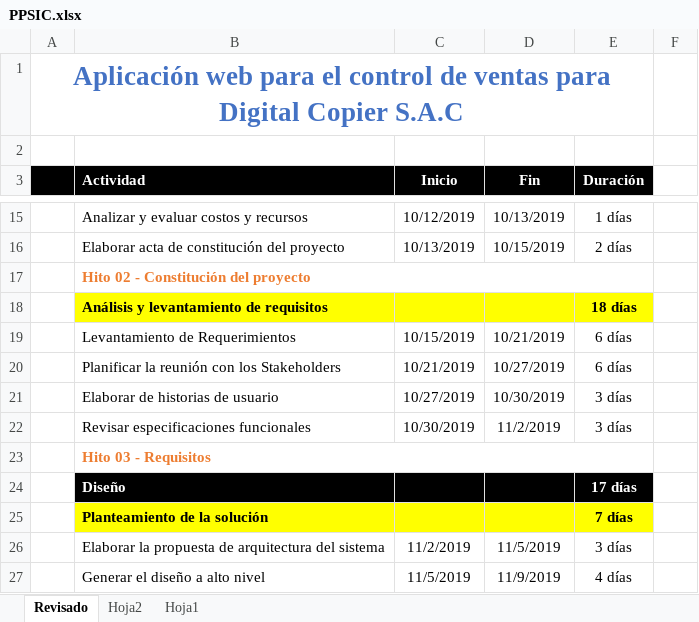
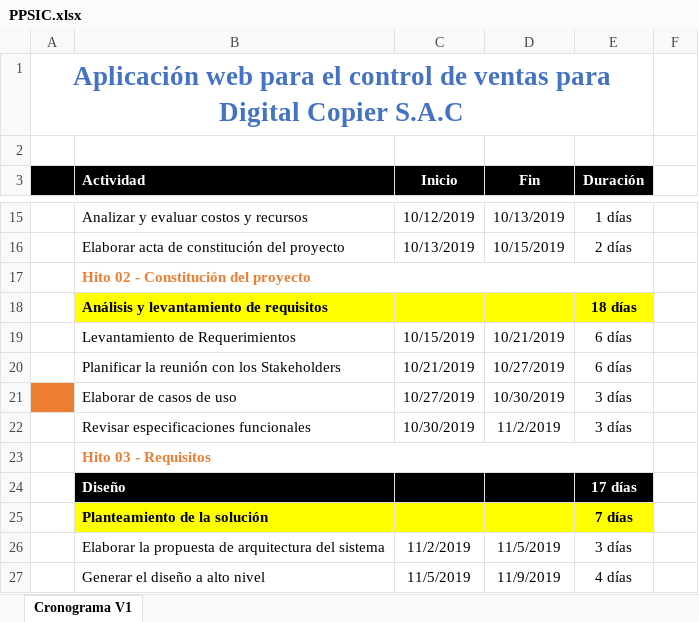
Before and after one commit to tecnalogia/SIC, an Excel workbook: desarrollo/SIC/Documentos/PPSIC.xlsx, sheet Cronograma V1, drawn as a sheet; only a part is shown, gaps mark what is left out; values as stored, in another font and other column widths than the file's, no borders; the diff names each change by its address in the sheet, - before the commit and + after, or states it on an @@ line.

```diff
--- a/desarrollo/SIC/Documentos/PPSIC.xlsx (sheet Cronograma V1)
+++ b/desarrollo/SIC/Documentos/PPSIC.xlsx (sheet Cronograma V1)
-sheet tab: Revisado
+sheet tab: Cronograma V1
-sheet tab: Hoja2
-sheet tab: Hoja1
-A21 fill: none
+A21 fill: #ED7D31
-B21 (Actividad): Elaborar de historias de usuario
+B21 (Actividad): Elaborar de casos de uso
```
Also changed, not shown: 11 other files.
